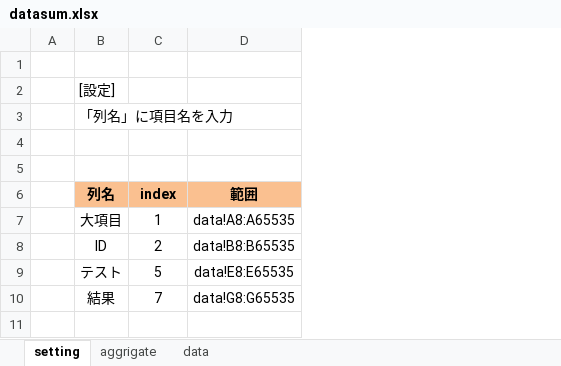
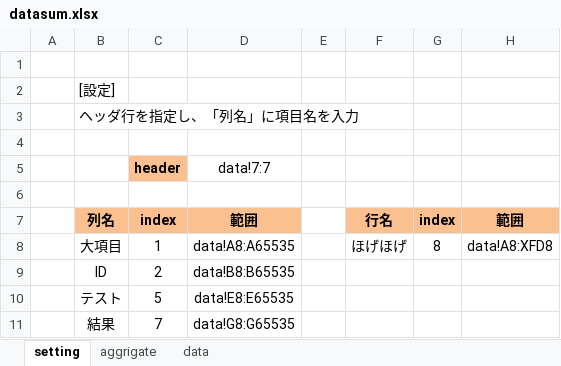
Before and after one commit to bugoodby/bugoodbylib, an Excel workbook: script/excel/DataSum/datasum.xlsx, sheet setting, drawn as a sheet; values as stored, in another font and other column widths than the file's, no borders; addresses are those after the commit; the diff names each change by its address in the sheet, - before the commit and + after, or states it on an @@ line.

```diff
--- a/script/excel/DataSum/datasum.xlsx (sheet setting)
+++ b/script/excel/DataSum/datasum.xlsx (sheet setting)
+column E, empty
+column F, rows 7-8: 行名 | ほげほげ
+column G, rows 7-8: index | 8
+column H, rows 7-8: 範囲 | data!A8:XFD8
-B3: 「列名」に項目名を入力
+B3: ヘッダ行を指定し、「列名」に項目名を入力
+row 5:  |  | header | data!7:7
```
Also changed, not shown: formulas that keep their value, 7 other files.
